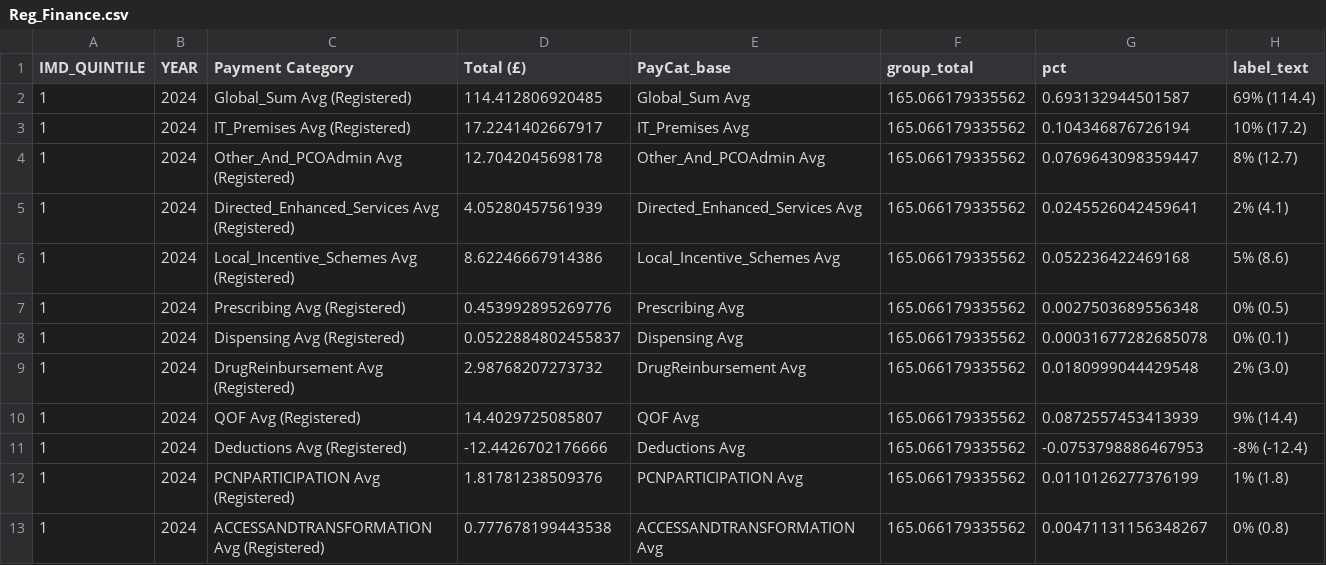
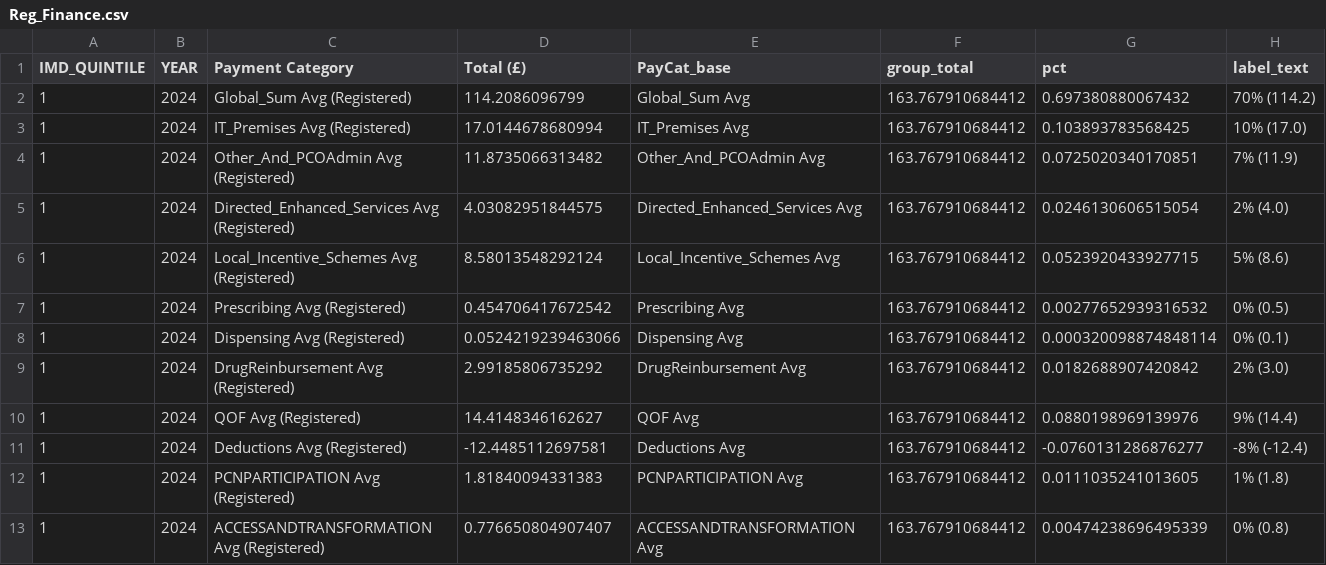
Before and after one commit to JamesRoutledgeTHF/GP_data, a CSV file: const/Reg_Finance.csv, drawn as a sheet; only a part is shown; the diff covers the shown part only.

```diff
--- a/const/Reg_Finance.csv
+++ b/const/Reg_Finance.csv
@@ -1,13 +1,13 @@
 "IMD_QUINTILE","YEAR","Payment Category","Total (£)","PayCat_base","group_total","pct","label_text"
-"1",2024,"Global_Sum Avg (Registered)",114.412806920485,"Global_Sum Avg",165.066179335562,0.693132944501587,"69% (114.4)"
-"1",2024,"IT_Premises Avg (Registered)",17.2241402667917,"IT_Premises Avg",165.066179335562,0.104346876726194,"10% (17.2)"
-"1",2024,"Other_And_PCOAdmin Avg (Registered)",12.7042045698178,"Other_And_PCOAdmin Avg",165.066179335562,0.0769643098359447,"8% (12.7)"
-"1",2024,"Directed_Enhanced_Services Avg (Registered)",4.05280457561939,"Directed_Enhanced_Services Avg",165.066179335562,0.0245526042459641,"2% (4.1)"
-"1",2024,"Local_Incentive_Schemes Avg (Registered)",8.62246667914386,"Local_Incentive_Schemes Avg",165.066179335562,0.052236422469168,"5% (8.6)"
-"1",2024,"Prescribing Avg (Registered)",0.453992895269776,"Prescribing Avg",165.066179335562,0.0027503689556348,"0% (0.5)"
-"1",2024,"Dispensing Avg (Registered)",0.0522884802455837,"Dispensing Avg",165.066179335562,0.00031677282685078,"0% (0.1)"
-"1",2024,"DrugReinbursement Avg (Registered)",2.98768207273732,"DrugReinbursement Avg",165.066179335562,0.0180999044429548,"2% (3.0)"
-"1",2024,"QOF Avg (Registered)",14.4029725085807,"QOF Avg",165.066179335562,0.0872557453413939,"9% (14.4)"
-"1",2024,"Deductions Avg (Registered)",-12.4426702176666,"Deductions Avg",165.066179335562,-0.0753798886467953,"-8% (-12.4)"
-"1",2024,"PCNPARTICIPATION Avg (Registered)",1.81781238509376,"PCNPARTICIPATION Avg",165.066179335562,0.0110126277376199,"1% (1.8)"
-"1",2024,"ACCESSANDTRANSFORMATION Avg (Registered)",0.777678199443538,"ACCESSANDTRANSFORMATION Avg",165.066179335562,0.00471131156348267,"0% (0.8)"
+"1",2024,"Global_Sum Avg (Registered)",114.2086096799,"Global_Sum Avg",163.767910684412,0.697380880067432,"70% (114.2)"
+"1",2024,"IT_Premises Avg (Registered)",17.0144678680994,"IT_Premises Avg",163.767910684412,0.103893783568425,"10% (17.0)"
+"1",2024,"Other_And_PCOAdmin Avg (Registered)",11.8735066313482,"Other_And_PCOAdmin Avg",163.767910684412,0.0725020340170851,"7% (11.9)"
+"1",2024,"Directed_Enhanced_Services Avg (Registered)",4.03082951844575,"Directed_Enhanced_Services Avg",163.767910684412,0.0246130606515054,"2% (4.0)"
+"1",2024,"Local_Incentive_Schemes Avg (Registered)",8.58013548292124,"Local_Incentive_Schemes Avg",163.767910684412,0.0523920433927715,"5% (8.6)"
+"1",2024,"Prescribing Avg (Registered)",0.454706417672542,"Prescribing Avg",163.767910684412,0.00277652939316532,"0% (0.5)"
+"1",2024,"Dispensing Avg (Registered)",0.0524219239463066,"Dispensing Avg",163.767910684412,0.000320098874848114,"0% (0.1)"
+"1",2024,"DrugReinbursement Avg (Registered)",2.99185806735292,"DrugReinbursement Avg",163.767910684412,0.0182688907420842,"2% (3.0)"
+"1",2024,"QOF Avg (Registered)",14.4148346162627,"QOF Avg",163.767910684412,0.0880198969139976,"9% (14.4)"
+"1",2024,"Deductions Avg (Registered)",-12.4485112697581,"Deductions Avg",163.767910684412,-0.0760131286876277,"-8% (-12.4)"
+"1",2024,"PCNPARTICIPATION Avg (Registered)",1.81840094331383,"PCNPARTICIPATION Avg",163.767910684412,0.0111035241013605,"1% (1.8)"
+"1",2024,"ACCESSANDTRANSFORMATION Avg (Registered)",0.776650804907407,"ACCESSANDTRANSFORMATION Avg",163.767910684412,0.00474238696495339,"0% (0.8)"
```
Also changed, not shown: 159 edited cells elsewhere in this file, const/Contract_Finance.csv, const/Rurality_Finance.csv, 6 other files.
